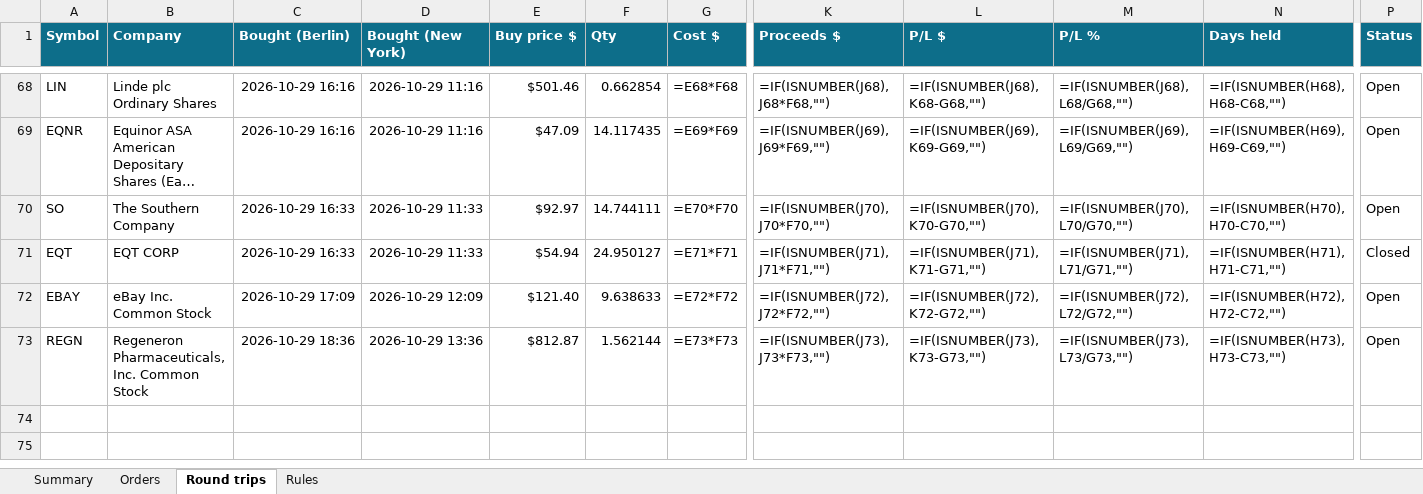
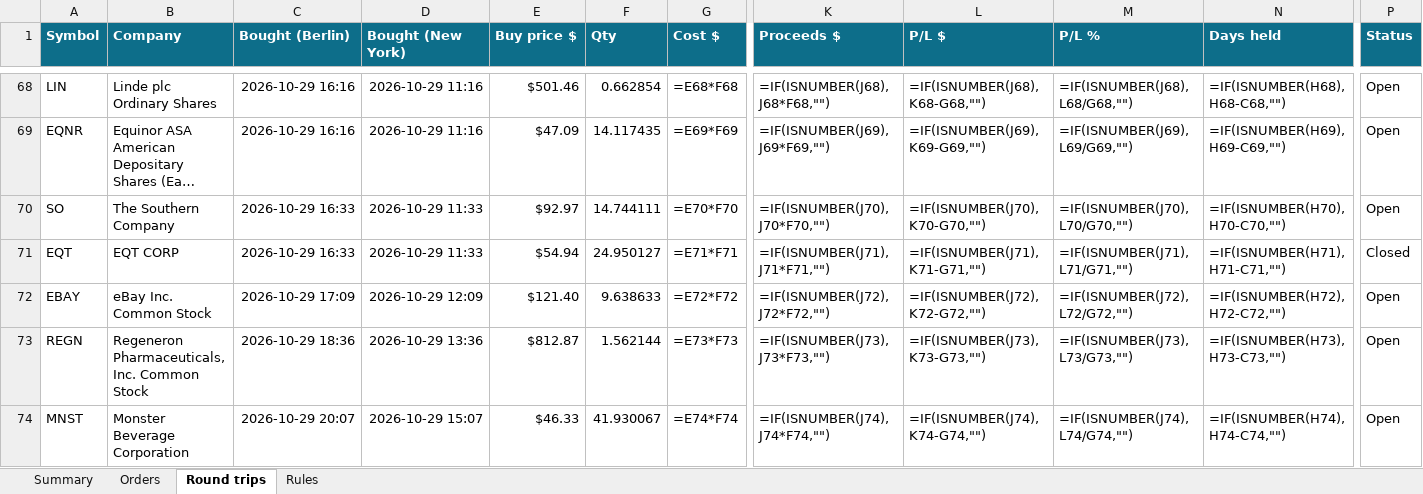
Before and after one commit to minto2196/my-claude-trade, an Excel workbook: trade-records/excel/2026-W44_2026-10-26.xlsx, sheet Round trips, drawn as a sheet; only a part is shown, gaps mark what is left out; long unchanged cells end in …; values as stored, in another font and other column widths than the file's, no borders; formulas without a stored value are shown as written; conditional formats and table styles not drawn; rows hold the shown columns only; the diff names each change by its address in the sheet, - before the commit and + after, or states it on an @@ line.

```diff
--- a/trade-records/excel/2026-W44_2026-10-26.xlsx (sheet Round trips)
+++ b/trade-records/excel/2026-W44_2026-10-26.xlsx (sheet Round trips)
+row 74: MNST | Monster Beverage Corporation | 2026-10-29 20:07 | 2026-10-29 15:07 | $46.33 | 41.930067 | =E74*F74 | =IF(ISNUMBER(J74),J74*F74,"") | =IF(ISNUMBER(J74),K74-G74,"") | =IF(ISNUMBER(J74),L74/G74,"") | =IF(ISNUMBER(H74),H74-C74,"") | Open
```
Also changed, not shown: sheet Orders, sheet Summary, 4 other files.
